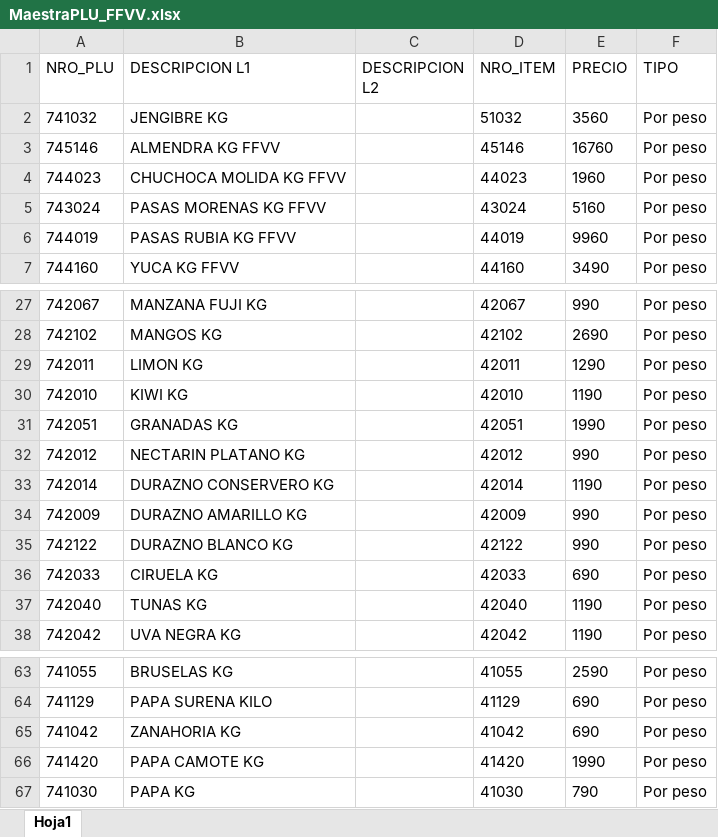
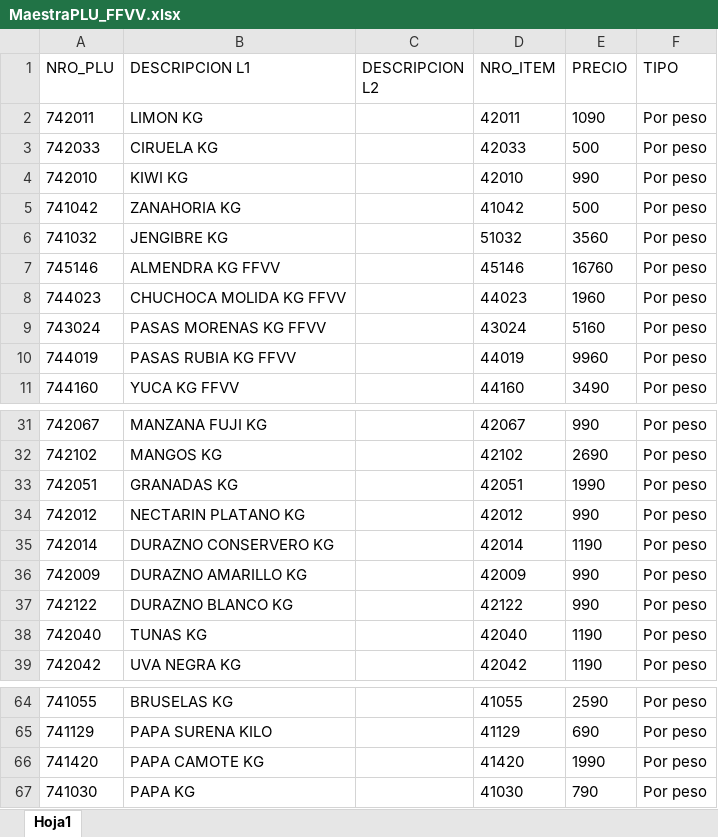
Before and after one commit to gazoomoskovitz/cugatappas, an Excel workbook: MaestraPLU_FFVV.xlsx, sheet Hoja1, drawn as a sheet; only a part is shown, gaps mark what is left out; values as stored, in another font and other column widths than the file's, no borders; removed rows and columns are numbered as before the commit, all else as after; the diff names each change by its address in the sheet, - before the commit and + after, or states it on an @@ line.

```diff
--- a/MaestraPLU_FFVV.xlsx (sheet Hoja1)
+++ b/MaestraPLU_FFVV.xlsx (sheet Hoja1)
+row 2: 742011 | LIMON KG |  | 42011 | 1090 | Por peso
+row 3: 742033 | CIRUELA KG |  | 42033 | 500 | Por peso
+row 4: 742010 | KIWI KG |  | 42010 | 990 | Por peso
+row 5: 741042 | ZANAHORIA KG |  | 41042 | 500 | Por peso
-row 29: 742011 | LIMON KG |  | 42011 | 1290 | Por peso
-row 30: 742010 | KIWI KG |  | 42010 | 1190 | Por peso
-row 36: 742033 | CIRUELA KG |  | 42033 | 690 | Por peso
-row 65: 741042 | ZANAHORIA KG |  | 41042 | 690 | Por peso
```
Also changed, not shown: MaestraPLU_Carniceria.xlsx, MaestraPLU_PPreparados.xlsx, 1 other file.
